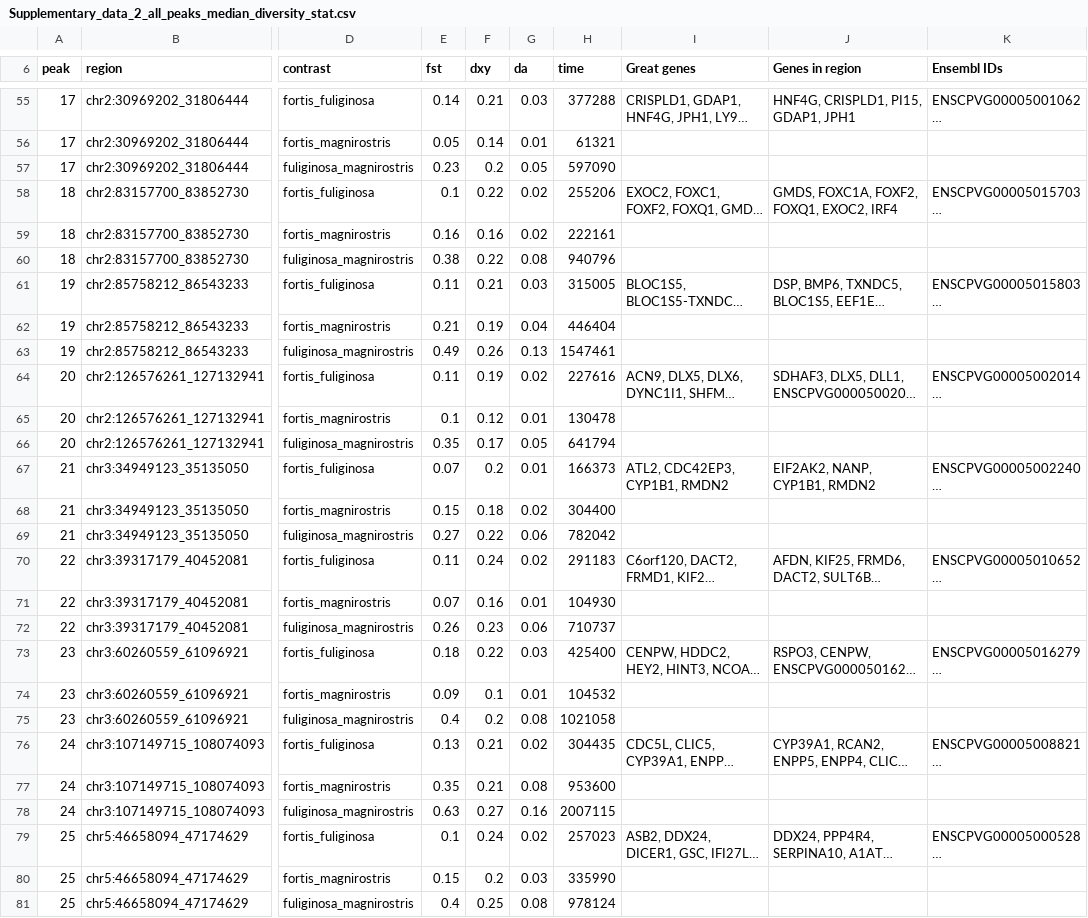
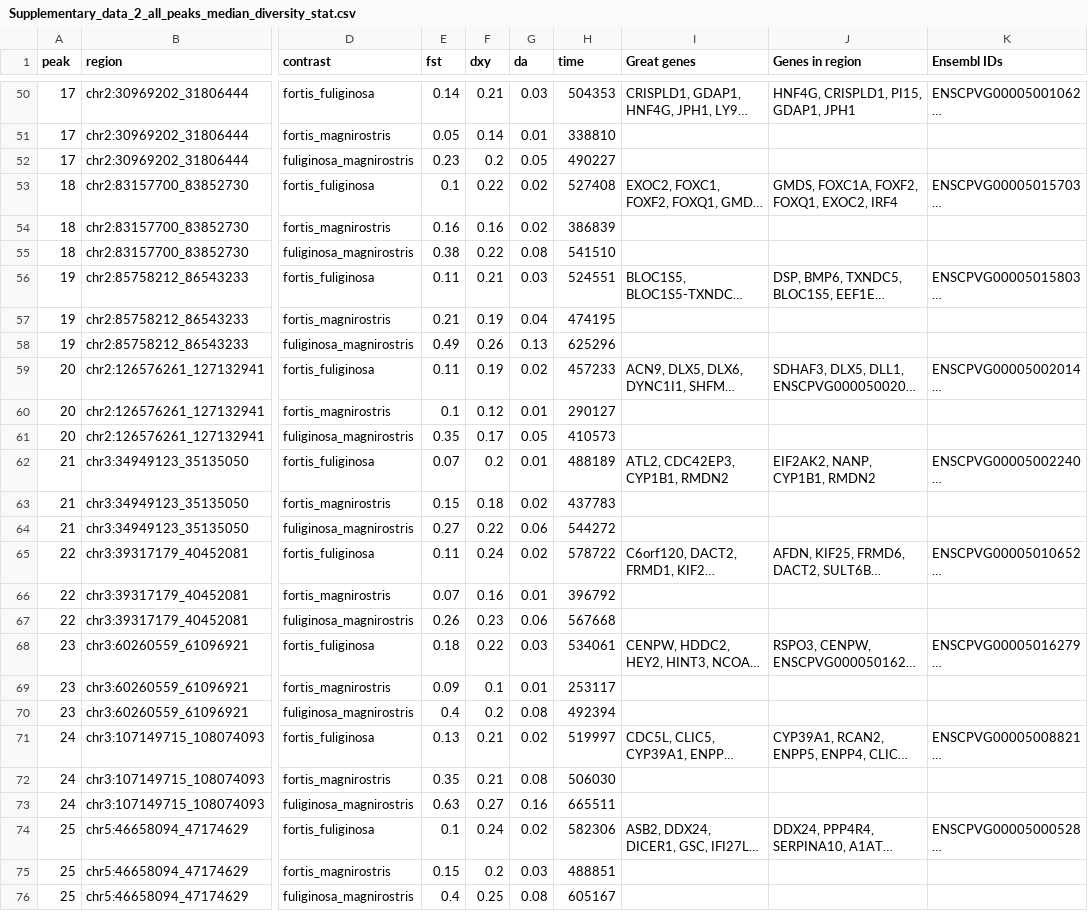
Before and after one commit to erikenbody/Darwins_finch_comparative_genomics, a CSV file: supplementary_data_for_github/Supplementary_data_2_all_peaks_median_diversity_stat.csv, drawn as a sheet; only a part is shown, gaps mark what is left out; long unchanged cells end in …; addresses are those after the commit; the diff covers the shown part only; the diff names each change by its address in the sheet, - before the commit and + after, or states it on an @@ line.

```diff
--- a/supplementary_data_for_github/Supplementary_data_2_all_peaks_median_diversity_stat.csv
+++ b/supplementary_data_for_github/Supplementary_data_2_all_peaks_median_diversity_stat.csv
-H50 (time): 377288
+H50 (time): 504353
-H51 (time): 61321
+H51 (time): 338810
-H52 (time): 597090
+H52 (time): 490227
-H53 (time): 255206
+H53 (time): 527408
-H54 (time): 222161
+H54 (time): 386839
-H55 (time): 940796
+H55 (time): 541510
-H56 (time): 315005
+H56 (time): 524551
-H57 (time): 446404
+H57 (time): 474195
-H58 (time): 1547461
+H58 (time): 625296
-H59 (time): 227616
+H59 (time): 457233
-H60 (time): 130478
+H60 (time): 290127
-H61 (time): 641794
+H61 (time): 410573
-H62 (time): 166373
+H62 (time): 488189
-H63 (time): 304400
+H63 (time): 437783
-H64 (time): 782042
+H64 (time): 544272
-H65 (time): 291183
+H65 (time): 578722
-H66 (time): 104930
+H66 (time): 396792
-H67 (time): 710737
+H67 (time): 567668
-H68 (time): 425400
+H68 (time): 534061
-H69 (time): 104532
+H69 (time): 253117
-H70 (time): 1021058
+H70 (time): 492394
-H71 (time): 304435
+H71 (time): 519997
-H72 (time): 953600
+H72 (time): 506030
-H73 (time): 2007115
+H73 (time): 665511
-H74 (time): 257023
+H74 (time): 582306
-H75 (time): 335990
+H75 (time): 488851
-H76 (time): 978124
+H76 (time): 605167
```
Also changed, not shown: 5 removed rows and 61 edited cells elsewhere in this file, 3 other files.
